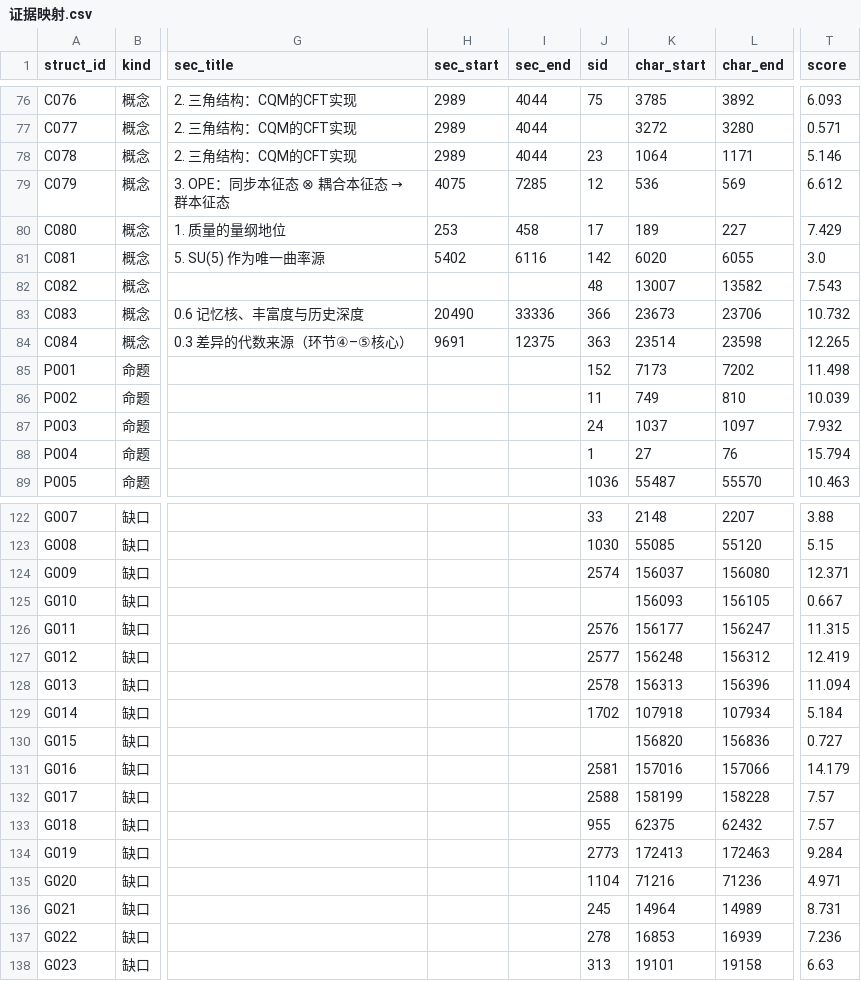
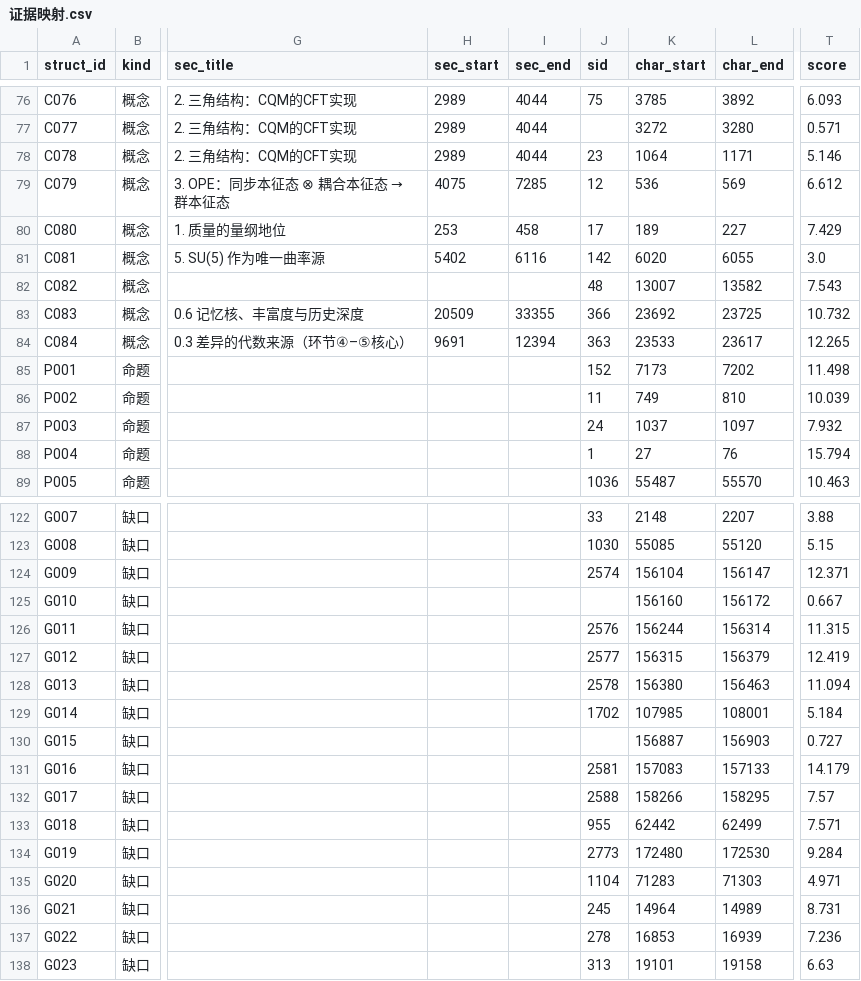
Before and after one commit to Qp1117b/Coupling-Constant-Quantum-Mechanics, a CSV file: 08 理论组织和形式化框架/00_外部引用/证据映射.csv, drawn as a sheet; only a part is shown, gaps mark what is left out; the diff covers the shown part only; the diff names each change by its address in the sheet, - before the commit and + after, or states it on an @@ line.

```diff
--- a/08 理论组织和形式化框架/00_外部引用/证据映射.csv
+++ b/08 理论组织和形式化框架/00_外部引用/证据映射.csv
-H83 (sec_start): 20490
+H83 (sec_start): 20509
-I83 (sec_end): 33336
+I83 (sec_end): 33355
-K83 (char_start): 23673
+K83 (char_start): 23692
-L83 (char_end): 23706
+L83 (char_end): 23725
-I84 (sec_end): 12375
+I84 (sec_end): 12394
-K84 (char_start): 23514
+K84 (char_start): 23533
-L84 (char_end): 23598
+L84 (char_end): 23617
-K124 (char_start): 156037
+K124 (char_start): 156104
-L124 (char_end): 156080
+L124 (char_end): 156147
-K125 (char_start): 156093
+K125 (char_start): 156160
-L125 (char_end): 156105
+L125 (char_end): 156172
-K126 (char_start): 156177
+K126 (char_start): 156244
-L126 (char_end): 156247
+L126 (char_end): 156314
-K127 (char_start): 156248
+K127 (char_start): 156315
-L127 (char_end): 156312
+L127 (char_end): 156379
-K128 (char_start): 156313
+K128 (char_start): 156380
-L128 (char_end): 156396
+L128 (char_end): 156463
-K129 (char_start): 107918
+K129 (char_start): 107985
-L129 (char_end): 107934
+L129 (char_end): 108001
-K130 (char_start): 156820
+K130 (char_start): 156887
-L130 (char_end): 156836
+L130 (char_end): 156903
-K131 (char_start): 157016
+K131 (char_start): 157083
-L131 (char_end): 157066
+L131 (char_end): 157133
-K132 (char_start): 158199
+K132 (char_start): 158266
-L132 (char_end): 158228
+L132 (char_end): 158295
-K133 (char_start): 62375
+K133 (char_start): 62442
-L133 (char_end): 62432
+L133 (char_end): 62499
-T133 (score): 7.57
+T133 (score): 7.571
-K134 (char_start): 172413
+K134 (char_start): 172480
-L134 (char_end): 172463
+L134 (char_end): 172530
-K135 (char_start): 71216
+K135 (char_start): 71283
-L135 (char_end): 71236
+L135 (char_end): 71303
```
Also changed, not shown: 72 edited cells elsewhere in this file, 08 理论组织和形式化框架/00_外部引用/章节索引.csv, 08 理论组织和形式化框架/00_外部引用/语料清单.csv, 6 other files.
